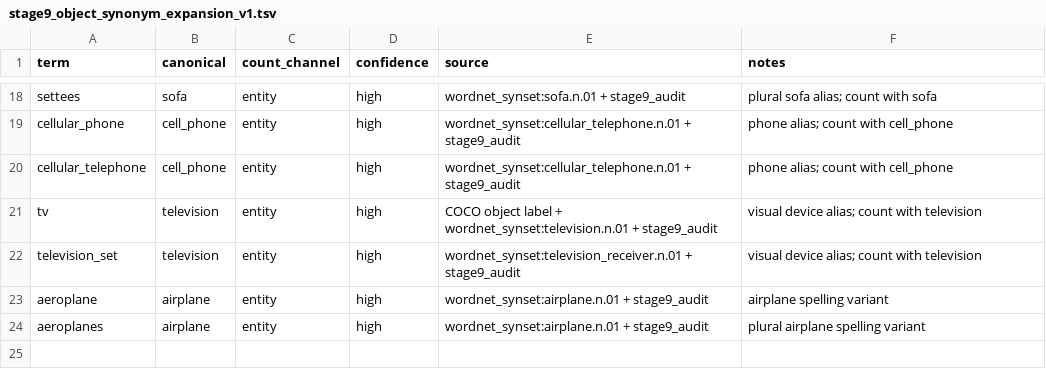
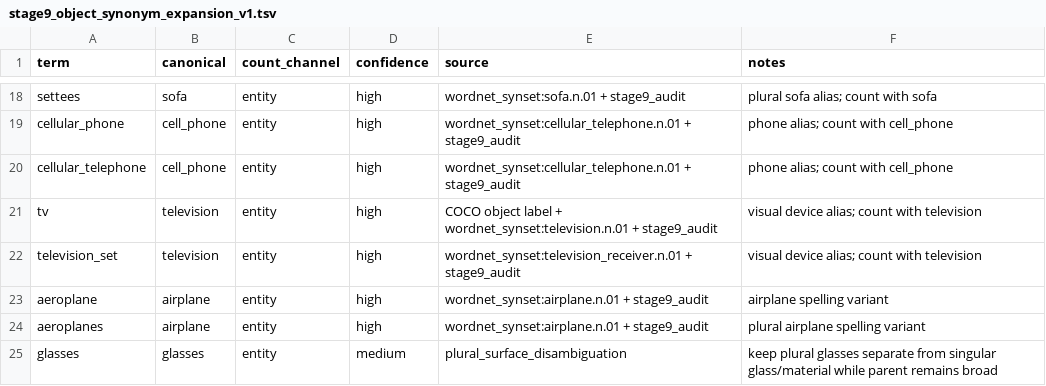
Before and after one commit to beginner0623/gpic-caption-concepts, a TSV file: resources/lexicons/stage9_object_synonym_expansion_v1.tsv, drawn as a sheet; only a part is shown, gaps mark what is left out.

```diff
--- a/resources/lexicons/stage9_object_synonym_expansion_v1.tsv
+++ b/resources/lexicons/stage9_object_synonym_expansion_v1.tsv
@@ -24 +24,2 @@ aeroplane	airplane	entity	high	wordnet_synset:airplane.n.01 + stage9_audit	airpl
 aeroplanes	airplane	entity	high	wordnet_synset:airplane.n.01 + stage9_audit	plural airplane spelling variant
+glasses	glasses	entity	medium	plural_surface_disambiguation	keep plural glasses separate from singular glass/material while parent remains broad
```
Also changed, not shown: resources/lexicons/stage9_object_parent_expansion_v3.tsv, 3 other files.
